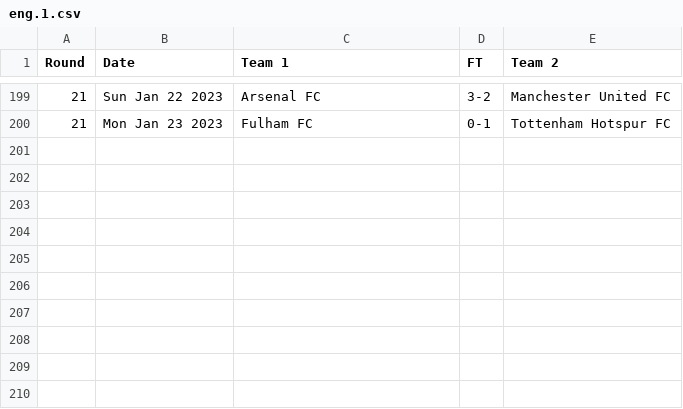
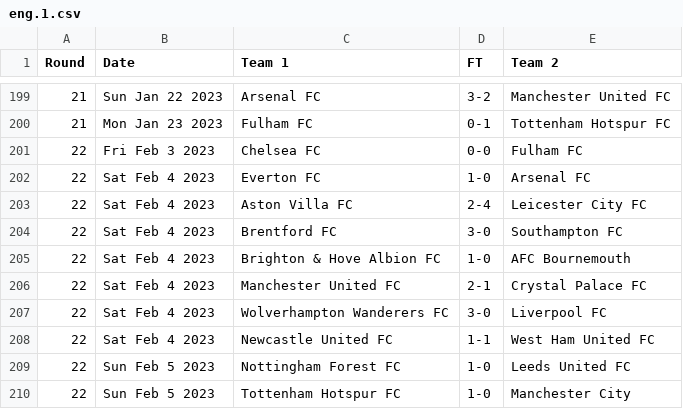
Before and after one commit to nickfraser/england, a CSV file: 2020s/2022-23/eng.1.csv, drawn as a sheet; only a part is shown, gaps mark what is left out.

Commit message:
[eng22-23] Added round 22 scores.

```diff
--- a/2020s/2022-23/eng.1.csv
+++ b/2020s/2022-23/eng.1.csv
@@ -200 +200,11 @@ Round,Date,Team 1,FT,Team 2
 21,Mon Jan 23 2023,Fulham FC,0-1,Tottenham Hotspur FC
+22,Fri Feb 3 2023,Chelsea FC,0-0,Fulham FC
+22,Sat Feb 4 2023,Everton FC,1-0,Arsenal FC
+22,Sat Feb 4 2023,Aston Villa FC,2-4,Leicester City FC
+22,Sat Feb 4 2023,Brentford FC,3-0,Southampton FC
+22,Sat Feb 4 2023,Brighton & Hove Albion FC,1-0,AFC Bournemouth
+22,Sat Feb 4 2023,Manchester United FC,2-1,Crystal Palace FC
+22,Sat Feb 4 2023,Wolverhampton Wanderers FC,3-0,Liverpool FC
+22,Sat Feb 4 2023,Newcastle United FC,1-1,West Ham United FC
+22,Sun Feb 5 2023,Nottingham Forest FC,1-0,Leeds United FC
+22,Sun Feb 5 2023,Tottenham Hotspur FC,1-0,Manchester City
```
